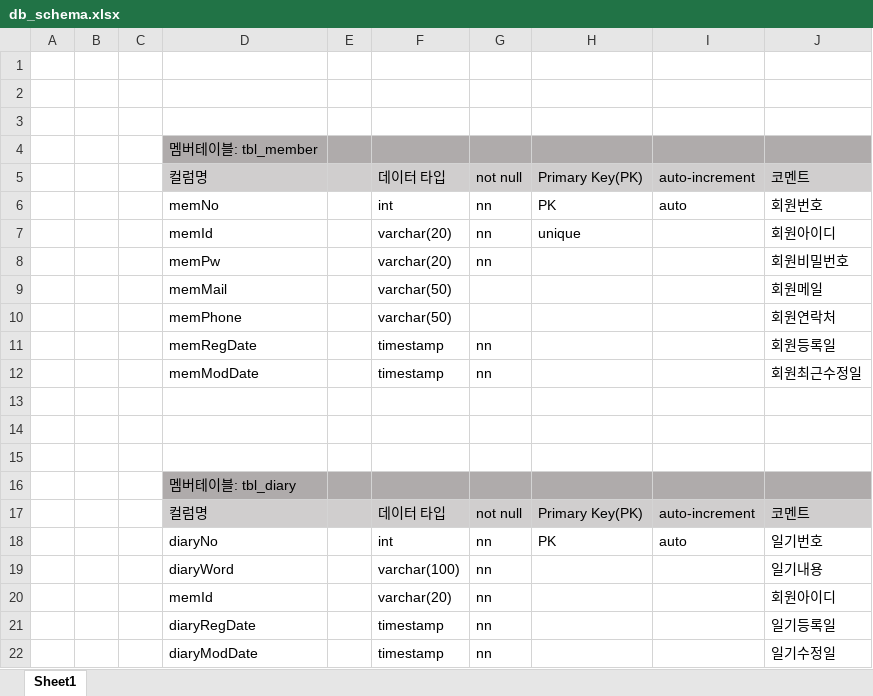
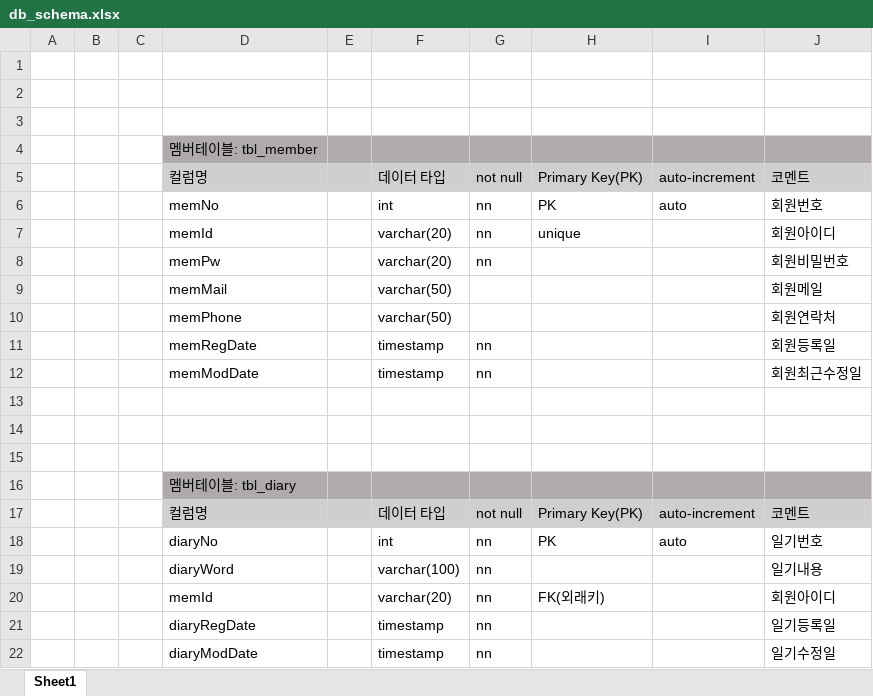
Before and after one commit to kacaroo1254-cmyk/web_diaryServicePjt, an Excel workbook: src/main/webapp/asset/db_schema.xlsx, sheet Sheet1, drawn as a sheet; values as stored, in another font and other column widths than the file's, no borders; the diff names each change by its address in the sheet, - before the commit and + after, or states it on an @@ line.

```diff
--- a/src/main/webapp/asset/db_schema.xlsx (sheet Sheet1)
+++ b/src/main/webapp/asset/db_schema.xlsx (sheet Sheet1)
-H20: (empty)
+H20: FK(외래키)
```
Also changed, not shown: 9 other files.
